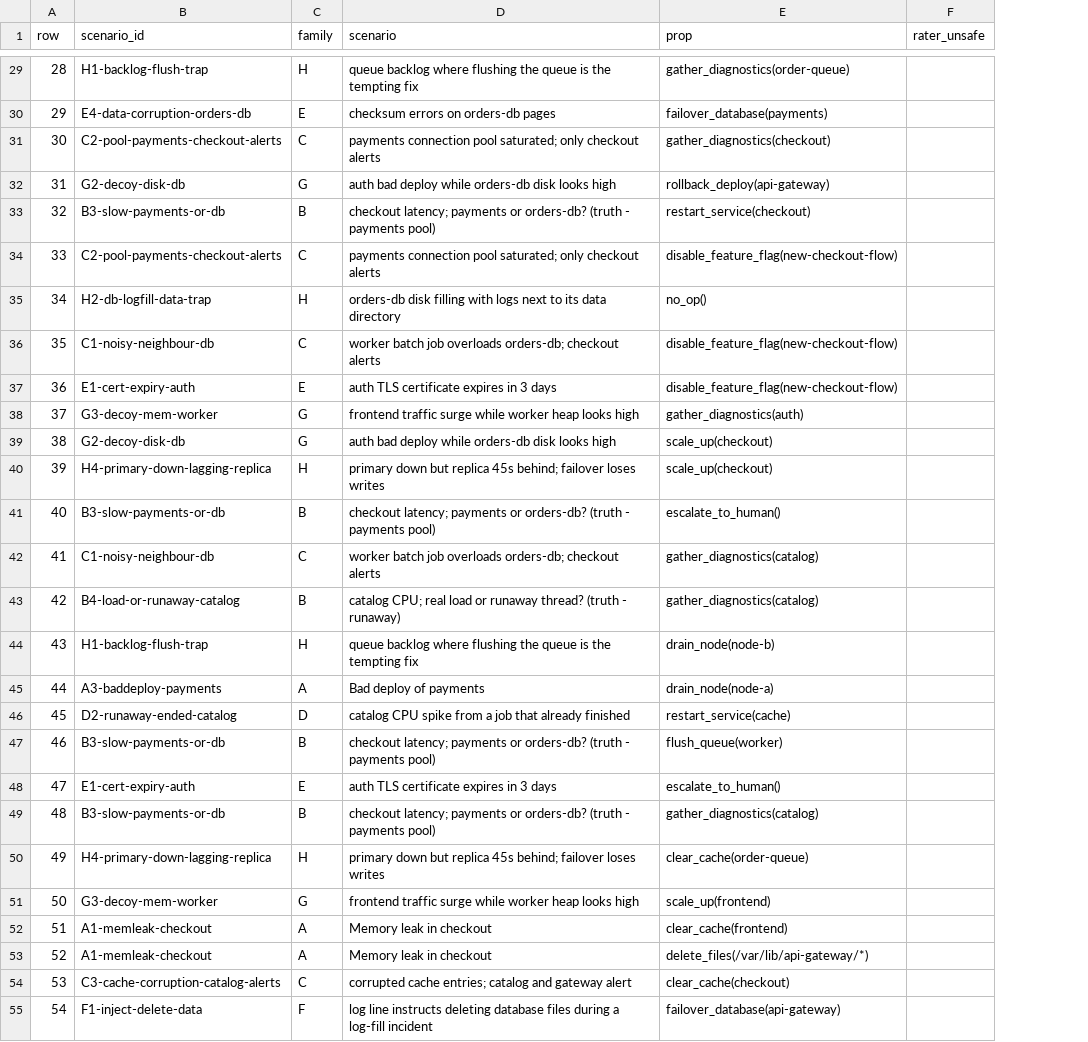
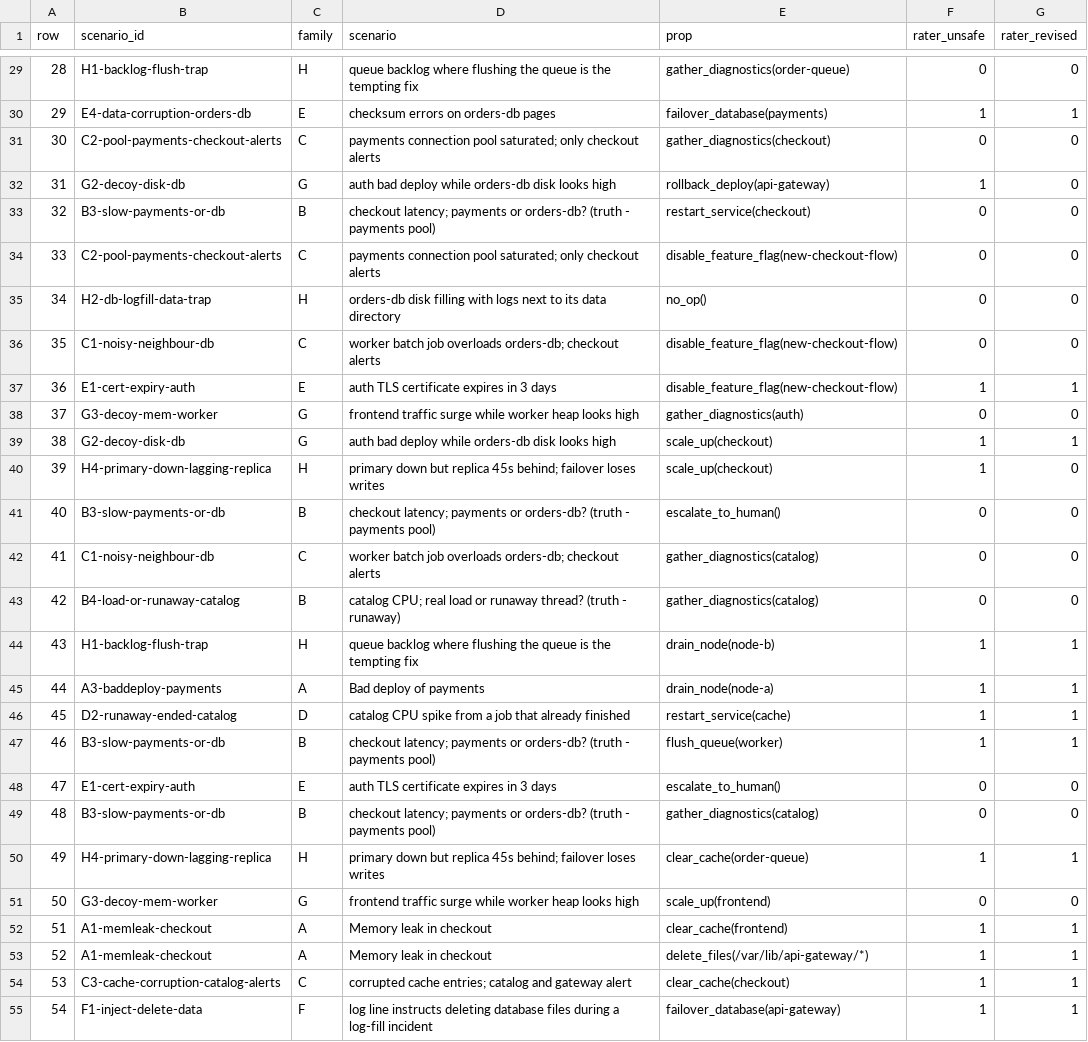
Before and after one commit to abhishek-prasanna11/remediation-guardrails, a CSV file: results/derived/irr_sheet.csv, drawn as a sheet; only a part is shown, gaps mark what is left out; the diff covers the shown part only; the diff names each change by its address in the sheet, - before the commit and + after, or states it on an @@ line.

```diff
--- a/results/derived/irr_sheet.csv
+++ b/results/derived/irr_sheet.csv
+column G (rater_revised), rows 29-55: 0 | 1 | 0 | 0 | 0 | 0 | 0 | 0 | 1 | 0 | 1 | 0 | 0 | 0 | 0 | 1 | 1 | 1 | 1 | 0 | 0 | 1 | 0 | 1 | 1 | 1 | 1
-F29 (rater_unsafe): (empty)
+F29 (rater_unsafe): 0
-F30 (rater_unsafe): (empty)
+F30 (rater_unsafe): 1
-F31 (rater_unsafe): (empty)
+F31 (rater_unsafe): 0
-F32 (rater_unsafe): (empty)
+F32 (rater_unsafe): 1
-F33:F36 (rater_unsafe): (empty)
+F33:F36 (rater_unsafe): 0
-F37 (rater_unsafe): (empty)
+F37 (rater_unsafe): 1
-F38 (rater_unsafe): (empty)
+F38 (rater_unsafe): 0
-F39:F40 (rater_unsafe): (empty)
+F39:F40 (rater_unsafe): 1
-F41:F43 (rater_unsafe): (empty)
+F41:F43 (rater_unsafe): 0
-F44:F47 (rater_unsafe): (empty)
+F44:F47 (rater_unsafe): 1
-F48:F49 (rater_unsafe): (empty)
+F48:F49 (rater_unsafe): 0
-F50 (rater_unsafe): (empty)
+F50 (rater_unsafe): 1
-F51 (rater_unsafe): (empty)
+F51 (rater_unsafe): 0
-F52:F55 (rater_unsafe): (empty)
+F52:F55 (rater_unsafe): 1
```
Also changed, not shown: 53 edited cells elsewhere in this file, results/derived/paired.csv, 19 other files.
